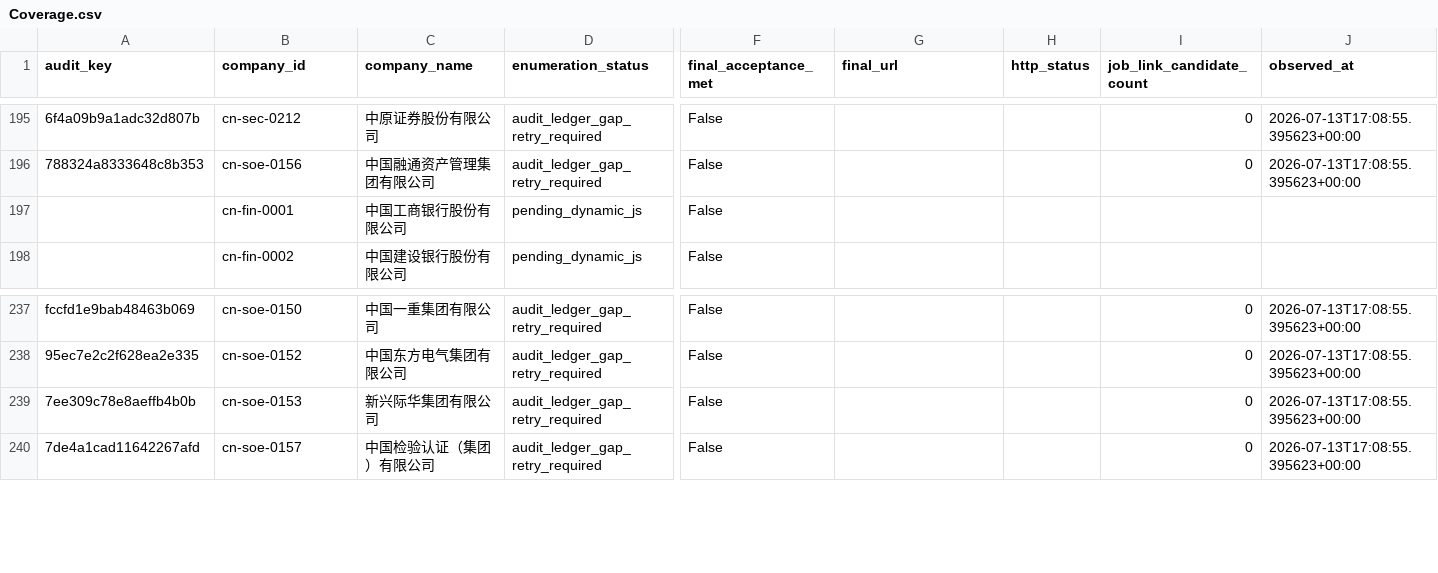
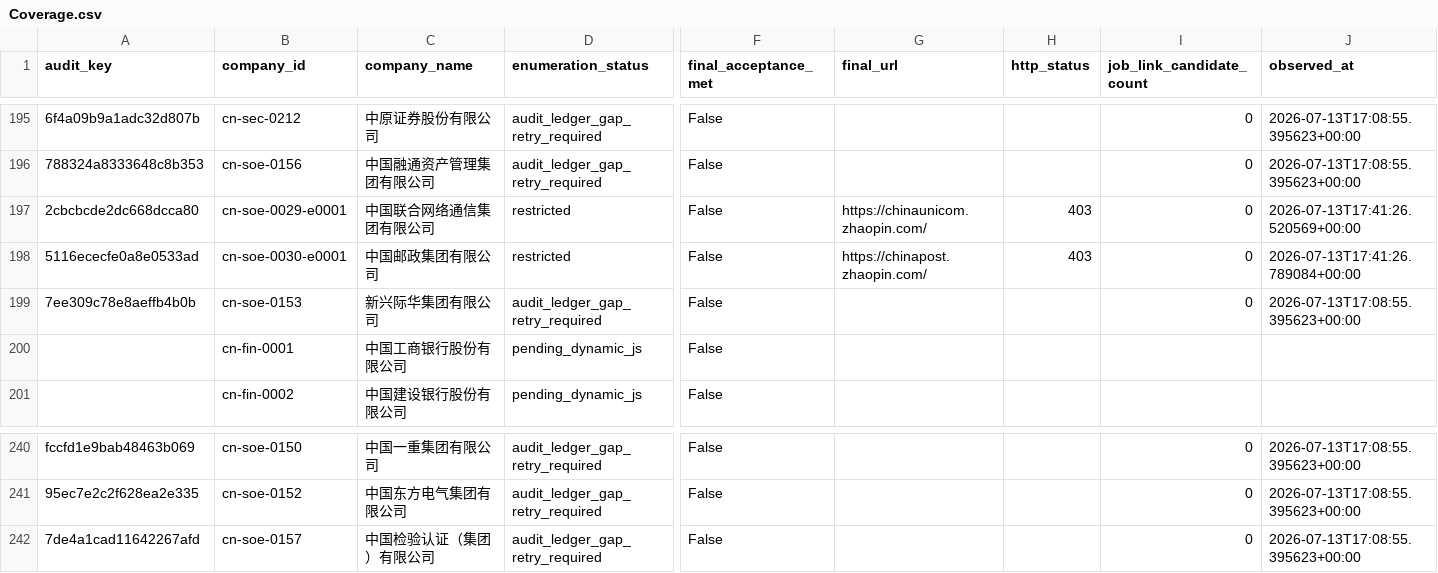
Before and after one commit to maudwolfe56-eng/lietoula-bridge, a CSV file: research/company1000/deliverables/Coverage.csv, drawn as a sheet; only a part is shown, gaps mark what is left out; rows hold the shown columns only; the diff names each change by its address in the sheet, - before the commit and + after, or states it on an @@ line.

```diff
--- a/research/company1000/deliverables/Coverage.csv
+++ b/research/company1000/deliverables/Coverage.csv
+row 197: 2cbcbcde2dc668dcca80 | cn-soe-0029-e0001 | 中国联合网络通信集团有限公司 | restricted | False | https://chinaunicom.zhaopin.com/ | 403 | 0 | 2026-07-13T17:41:26.520569+00:00
+row 198: 5116ececfe0a8e0533ad | cn-soe-0030-e0001 | 中国邮政集团有限公司 | restricted | False | https://chinapost.zhaopin.com/ | 403 | 0 | 2026-07-13T17:41:26.789084+00:00
@@ row 239 moved to row 199: 7ee309c78e8aeffb4b0b @@
```
Also changed, not shown: research/company1000/deliverables/CompanySource.csv, research/company1000/deliverables/Failures.csv, 16 other files.
